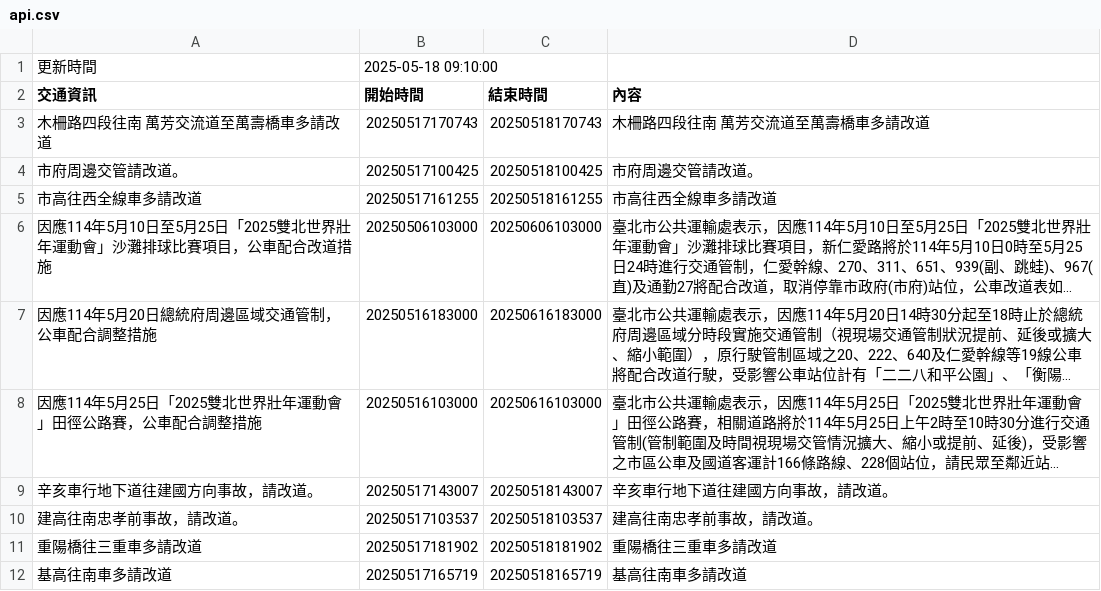
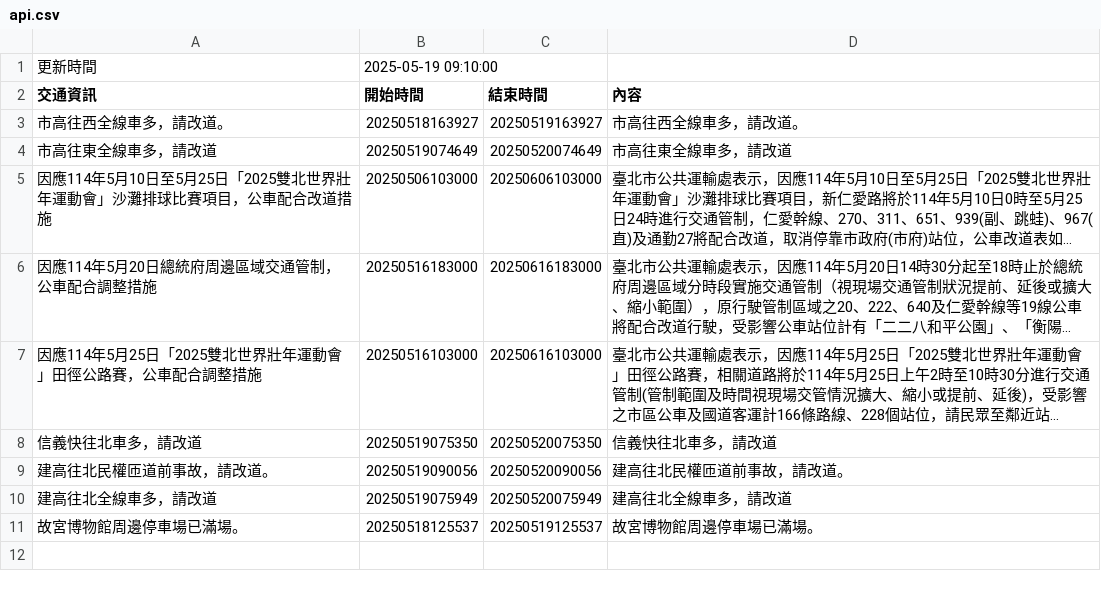
Before and after one commit to Brian-Su-tech/Open_Flatform_Mid, a CSV file: api.csv, drawn as a sheet; long unchanged cells end in …; removed rows and columns are numbered as before the commit, all else as after; the diff names each change by its address in the sheet, - before the commit and + after, or states it on an @@ line.

Commit message:
daily crawl

```diff
--- a/api.csv
+++ b/api.csv
-B1 (開始時間): 2025-05-18 09:10:00
+B1 (開始時間): 2025-05-19 09:10:00
-row 3: 木柵路四段往南 萬芳交流道至萬壽橋車多請改道 | 20250517170743 | 20250518170743 | 木柵路四段往南 萬芳交流道至萬壽橋車多請改道
-row 4: 市府周邊交管請改道。 | 20250517100425 | 20250518100425 | 市府周邊交管請改道。
-row 5: 市高往西全線車多請改道 | 20250517161255 | 20250518161255 | 市高往西全線車多請改道
+row 3: 市高往西全線車多，請改道。 | 20250518163927 | 20250519163927 | 市高往西全線車多，請改道。
+row 4: 市高往東全線車多，請改道 | 20250519074649 | 20250520074649 | 市高往東全線車多，請改道
-row 9: 辛亥車行地下道往建國方向事故，請改道。 | 20250517143007 | 20250518143007 | 辛亥車行地下道往建國方向事故，請改道。
-row 10: 建高往南忠孝前事故，請改道。 | 20250517103537 | 20250518103537 | 建高往南忠孝前事故，請改道。
-row 11: 重陽橋往三重車多請改道 | 20250517181902 | 20250518181902 | 重陽橋往三重車多請改道
-row 12: 基高往南車多請改道 | 20250517165719 | 20250518165719 | 基高往南車多請改道
+row 8: 信義快往北車多，請改道 | 20250519075350 | 20250520075350 | 信義快往北車多，請改道
+row 9: 建高往北民權匝道前事故，請改道。 | 20250519090056 | 20250520090056 | 建高往北民權匝道前事故，請改道。
+row 10: 建高往北全線車多，請改道 | 20250519075949 | 20250520075949 | 建高往北全線車多，請改道
+row 11: 故宮博物館周邊停車場已滿場。 | 20250518125537 | 20250519125537 | 故宮博物館周邊停車場已滿場。
```
